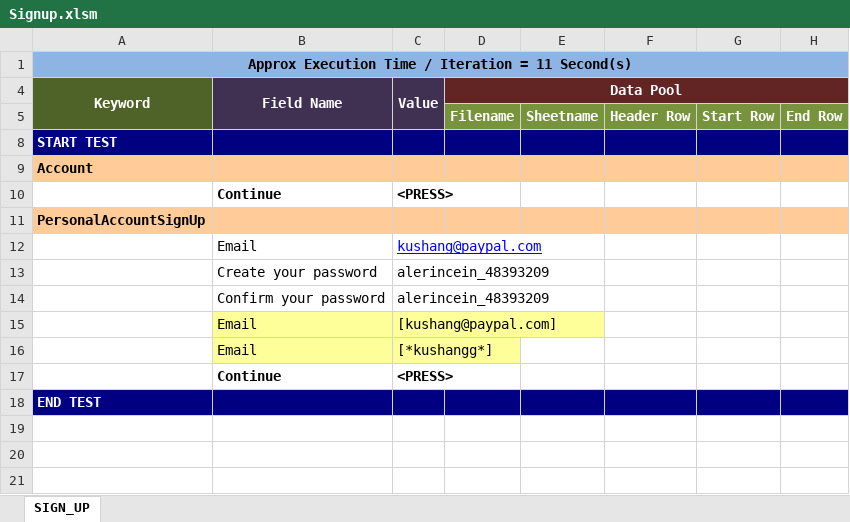
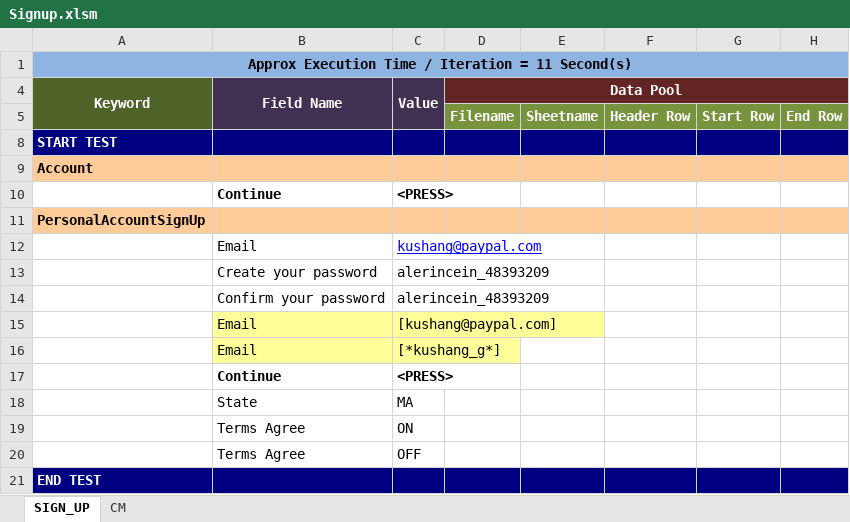
Before and after one commit to gkushang/speedItHybrid, an Excel workbook: src/main/resources/testcases/Signup.xlsm, sheet SIGN_UP, drawn as a sheet; values as stored, in another font and other column widths than the file's, no borders; charts and pictures not drawn; the diff names each change by its address in the sheet, - before the commit and + after, or states it on an @@ line.

```diff
--- a/src/main/resources/testcases/Signup.xlsm (sheet SIGN_UP)
+++ b/src/main/resources/testcases/Signup.xlsm (sheet SIGN_UP)
+sheet tab: CM
-C16 (Value): [*kushangg*]
+C16 (Value): [*kushang_g*]
+row 18:  | State | MA
+row 19:  | Terms Agree | ON
+row 20:  | Terms Agree | OFF
```
Also changed, not shown: charts or pictures, src/main/resources/locators/Locators.xlsx, 11 other files.
